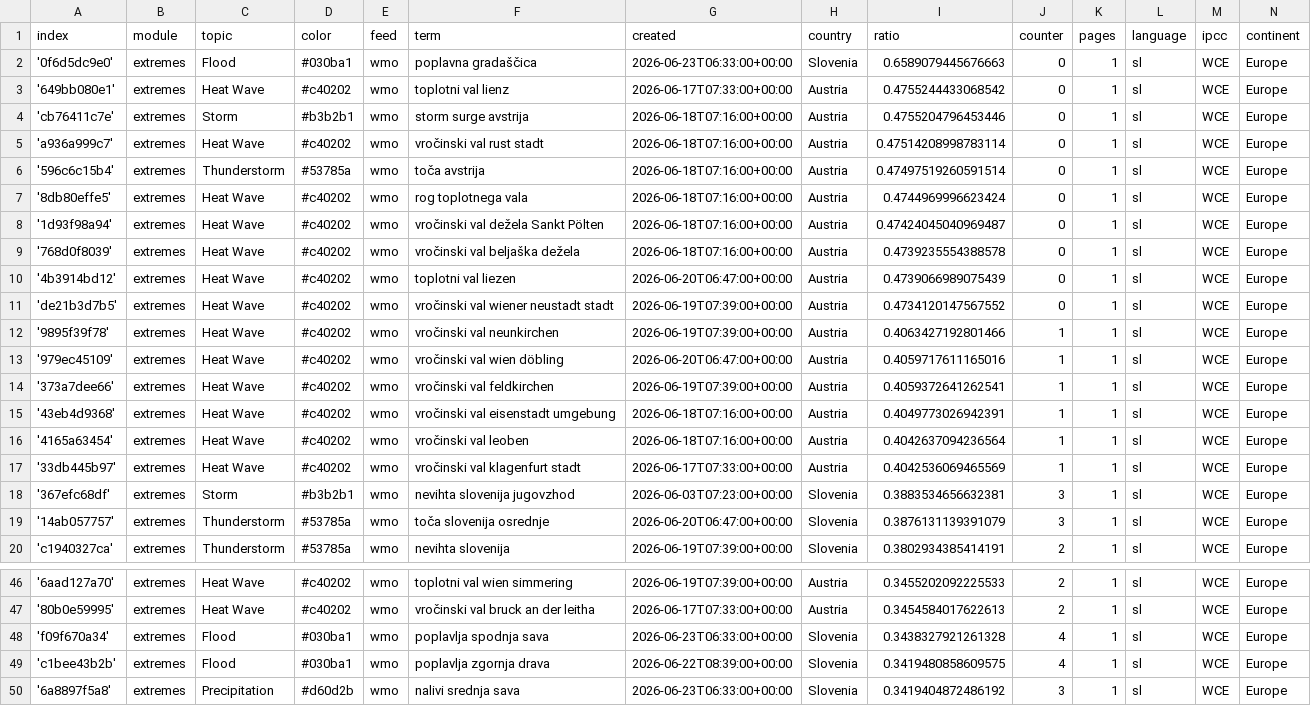
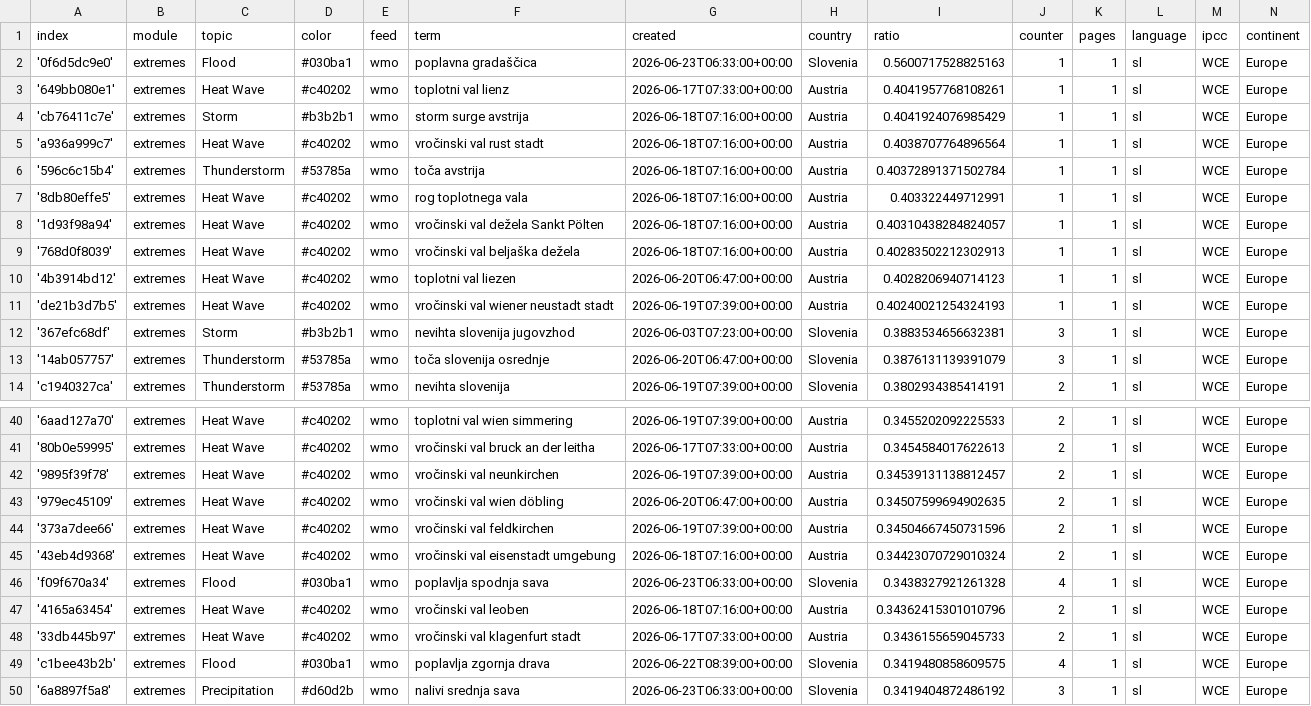
Before and after one commit to alime78-news/slowenienExtremes, a CSV file: terms.csv, drawn as a sheet; only a part is shown, gaps mark what is left out.

Commit message:
Commit from GitHub Actions (harvest:0.0)

```diff
--- a/terms.csv
+++ b/terms.csv
@@ -1,18 +1,12 @@
 index,module,topic,color,feed,term,created,country,ratio,counter,pages,language,ipcc,continent
-'0f6d5dc9e0',extremes,Flood,#030ba1,wmo,poplavna gradaščica,2026-06-23T06:33:00+00:00,Slovenia,0.6589079445676663,0,1,sl,WCE,Europe
-'649bb080e1',extremes,Heat Wave,#c40202,wmo,toplotni val lienz,2026-06-17T07:33:00+00:00,Austria,0.4755244433068542,0,1,sl,WCE,Europe
-'cb76411c7e',extremes,Storm,#b3b2b1,wmo,storm surge avstrija,2026-06-18T07:16:00+00:00,Austria,0.4755204796453446,0,1,sl,WCE,Europe
-'a936a999c7',extremes,Heat Wave,#c40202,wmo,vročinski val rust stadt,2026-06-18T07:16:00+00:00,Austria,0.47514208998783114,0,1,sl,WCE,Europe
-'596c6c15b4',extremes,Thunderstorm,#53785a,wmo,toča avstrija,2026-06-18T07:16:00+00:00,Austria,0.47497519260591514,0,1,sl,WCE,Europe
-'8db80effe5',extremes,Heat Wave,#c40202,wmo,rog toplotnega vala,2026-06-18T07:16:00+00:00,Austria,0.4744969996623424,0,1,sl,WCE,Europe
-'1d93f98a94',extremes,Heat Wave,#c40202,wmo,vročinski val dežela Sankt Pölten,2026-06-18T07:16:00+00:00,Austria,0.47424045040969487,0,1,sl,WCE,Europe
-'768d0f8039',extremes,Heat Wave,#c40202,wmo,vročinski val beljaška dežela,2026-06-18T07:16:00+00:00,Austria,0.4739235554388578,0,1,sl,WCE,Europe
-'4b3914bd12',extremes,Heat Wave,#c40202,wmo,toplotni val liezen,2026-06-20T06:47:00+00:00,Austria,0.4739066989075439,0,1,sl,WCE,Europe
-'de21b3d7b5',extremes,Heat Wave,#c40202,wmo,vročinski val wiener neustadt stadt,2026-06-19T07:39:00+00:00,Austria,0.4734120147567552,0,1,sl,WCE,Europe
-'9895f39f78',extremes,Heat Wave,#c40202,wmo,vročinski val neunkirchen,2026-06-19T07:39:00+00:00,Austria,0.4063427192801466,1,1,sl,WCE,Europe
-'979ec45109',extremes,Heat Wave,#c40202,wmo,vročinski val wien döbling,2026-06-20T06:47:00+00:00,Austria,0.4059717611165016,1,1,sl,WCE,Europe
-'373a7dee66',extremes,Heat Wave,#c40202,wmo,vročinski val feldkirchen,2026-06-19T07:39:00+00:00,Austria,0.4059372641262541,1,1,sl,WCE,Europe
-'43eb4d9368',extremes,Heat Wave,#c40202,wmo,vročinski val eisenstadt umgebung,2026-06-18T07:16:00+00:00,Austria,0.4049773026942391,1,1,sl,WCE,Europe
-'4165a63454',extremes,Heat Wave,#c40202,wmo,vročinski val leoben,2026-06-18T07:16:00+00:00,Austria,0.4042637094236564,1,1,sl,WCE,Europe
-'33db445b97',extremes,Heat Wave,#c40202,wmo,vročinski val klagenfurt stadt,2026-06-17T07:33:00+00:00,Austria,0.4042536069465569,1,1,sl,WCE,Europe
+'0f6d5dc9e0',extremes,Flood,#030ba1,wmo,poplavna gradaščica,2026-06-23T06:33:00+00:00,Slovenia,0.5600717528825163,1,1,sl,WCE,Europe
+'649bb080e1',extremes,Heat Wave,#c40202,wmo,toplotni val lienz,2026-06-17T07:33:00+00:00,Austria,0.4041957768108261,1,1,sl,WCE,Europe
+'cb76411c7e',extremes,Storm,#b3b2b1,wmo,storm surge avstrija,2026-06-18T07:16:00+00:00,Austria,0.4041924076985429,1,1,sl,WCE,Europe
+'a936a999c7',extremes,Heat Wave,#c40202,wmo,vročinski val rust stadt,2026-06-18T07:16:00+00:00,Austria,0.4038707764896564,1,1,sl,WCE,Europe
+'596c6c15b4',extremes,Thunderstorm,#53785a,wmo,toča avstrija,2026-06-18T07:16:00+00:00,Austria,0.40372891371502784,1,1,sl,WCE,Europe
+'8db80effe5',extremes,Heat Wave,#c40202,wmo,rog toplotnega vala,2026-06-18T07:16:00+00:00,Austria,0.403322449712991,1,1,sl,WCE,Europe
+'1d93f98a94',extremes,Heat Wave,#c40202,wmo,vročinski val dežela Sankt Pölten,2026-06-18T07:16:00+00:00,Austria,0.40310438284824057,1,1,sl,WCE,Europe
+'768d0f8039',extremes,Heat Wave,#c40202,wmo,vročinski val beljaška dežela,2026-06-18T07:16:00+00:00,Austria,0.40283502212302913,1,1,sl,WCE,Europe
+'4b3914bd12',extremes,Heat Wave,#c40202,wmo,toplotni val liezen,2026-06-20T06:47:00+00:00,Austria,0.4028206940714123,1,1,sl,WCE,Europe
+'de21b3d7b5',extremes,Heat Wave,#c40202,wmo,vročinski val wiener neustadt stadt,2026-06-19T07:39:00+00:00,Austria,0.40240021254324193,1,1,sl,WCE,Europe
 '367efc68df',extremes,Storm,#b3b2b1,wmo,nevihta slovenija jugovzhod,2026-06-03T07:23:00+00:00,Slovenia,0.3883534656632381,3,1,sl,WCE,Europe
@@ -47,3 +41,9 @@ index,module,topic,color,feed,term,created,country,ratio,counter,pages,language,
 '80b0e59995',extremes,Heat Wave,#c40202,wmo,vročinski val bruck an der leitha,2026-06-17T07:33:00+00:00,Austria,0.3454584017622613,2,1,sl,WCE,Europe
+'9895f39f78',extremes,Heat Wave,#c40202,wmo,vročinski val neunkirchen,2026-06-19T07:39:00+00:00,Austria,0.34539131138812457,2,1,sl,WCE,Europe
+'979ec45109',extremes,Heat Wave,#c40202,wmo,vročinski val wien döbling,2026-06-20T06:47:00+00:00,Austria,0.34507599694902635,2,1,sl,WCE,Europe
+'373a7dee66',extremes,Heat Wave,#c40202,wmo,vročinski val feldkirchen,2026-06-19T07:39:00+00:00,Austria,0.34504667450731596,2,1,sl,WCE,Europe
+'43eb4d9368',extremes,Heat Wave,#c40202,wmo,vročinski val eisenstadt umgebung,2026-06-18T07:16:00+00:00,Austria,0.34423070729010324,2,1,sl,WCE,Europe
 'f09f670a34',extremes,Flood,#030ba1,wmo,poplavlja spodnja sava,2026-06-23T06:33:00+00:00,Slovenia,0.3438327921261328,4,1,sl,WCE,Europe
+'4165a63454',extremes,Heat Wave,#c40202,wmo,vročinski val leoben,2026-06-18T07:16:00+00:00,Austria,0.34362415301010796,2,1,sl,WCE,Europe
+'33db445b97',extremes,Heat Wave,#c40202,wmo,vročinski val klagenfurt stadt,2026-06-17T07:33:00+00:00,Austria,0.3436155659045733,2,1,sl,WCE,Europe
 'c1bee43b2b',extremes,Flood,#030ba1,wmo,poplavlja zgornja drava,2026-06-22T08:39:00+00:00,Slovenia,0.3419480858609575,4,1,sl,WCE,Europe
```
